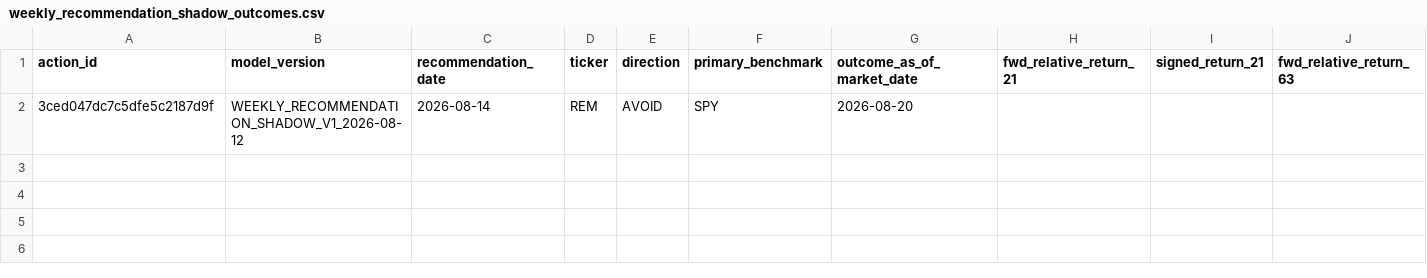
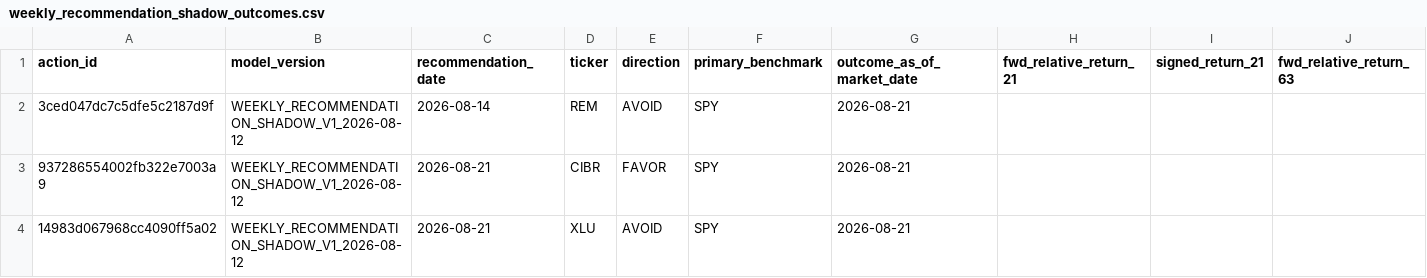
Before and after one commit to drynflying/global-market-rotation-engine, a CSV file: results/weekly_recommendation_shadow_outcomes.csv, drawn as a sheet; only a part is shown; rows hold the shown columns only; the diff names each change by its address in the sheet, - before the commit and + after, or states it on an @@ line.

```diff
--- a/results/weekly_recommendation_shadow_outcomes.csv
+++ b/results/weekly_recommendation_shadow_outcomes.csv
-G2 (outcome_as_of_market_date): 2026-08-20
+G2 (outcome_as_of_market_date): 2026-08-21
+row 3: 937286554002fb322e7003a9 | WEEKLY_RECOMMENDATION_SHADOW_V1_2026-08-12 | 2026-08-21 | CIBR | FAVOR | SPY | 2026-08-21
+row 4: 14983d067968cc4090ff5a02 | WEEKLY_RECOMMENDATION_SHADOW_V1_2026-08-12 | 2026-08-21 | XLU | AVOID | SPY | 2026-08-21
```
Also changed, not shown: results/fetch_failures.csv, results/rotation_latest.csv, 16 other files.
